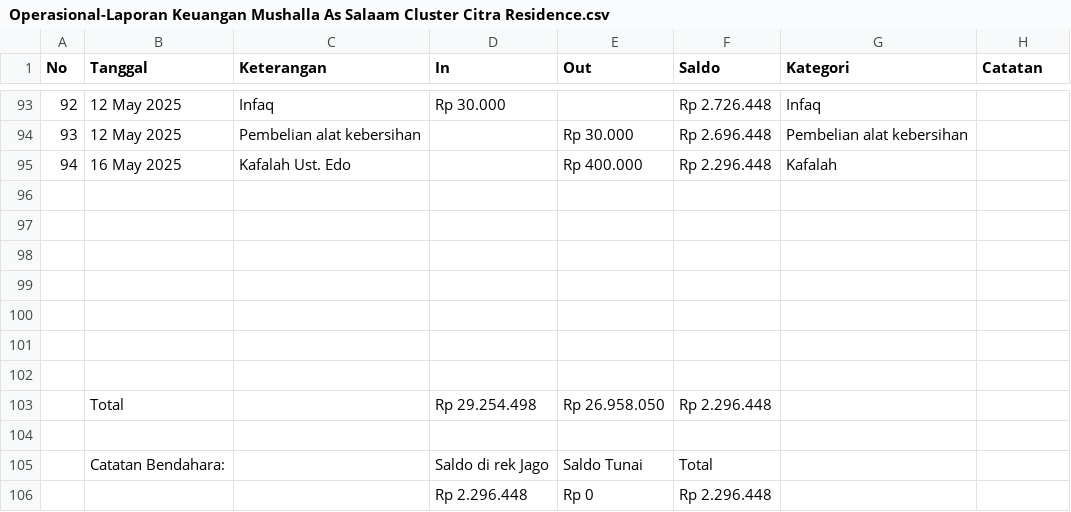
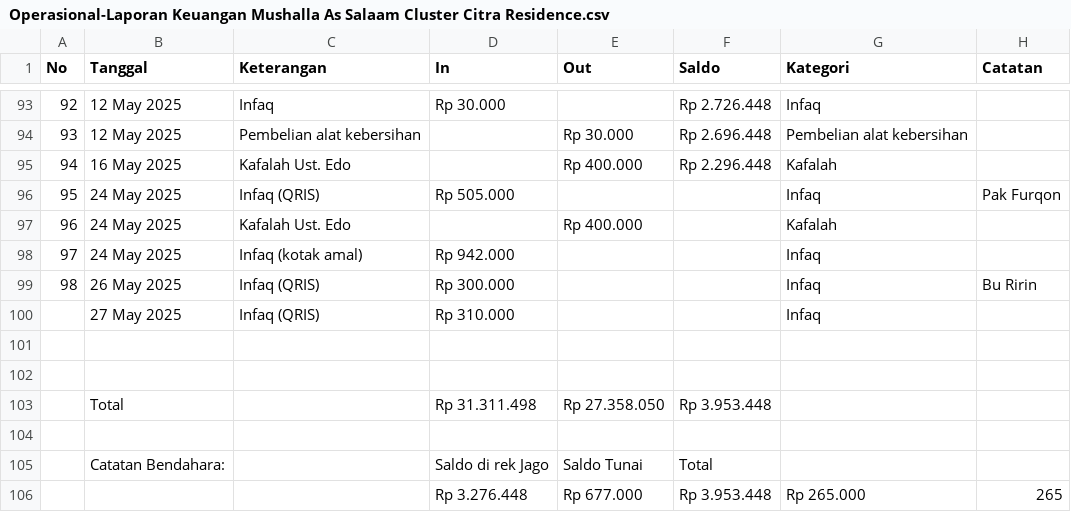
Before and after one commit to ikanx101/as-salaam, a CSV file: RAW/saldo kas/Operasional-Laporan Keuangan Mushalla As Salaam Cluster Citra Residence.csv, drawn as a sheet; only a part is shown, gaps mark what is left out.

```diff
--- a/RAW/saldo kas/Operasional-Laporan Keuangan Mushalla As Salaam Cluster Citra Residence.csv
+++ b/RAW/saldo kas/Operasional-Laporan Keuangan Mushalla As Salaam Cluster Citra Residence.csv
@@ -95,12 +95,12 @@ No;Tanggal;Keterangan;In;Out;Saldo;Kategori;Catatan
 94;16 May 2025;Kafalah Ust. Edo;;Rp	400.000;Rp 2.296.448;Kafalah;
+95;24 May 2025;Infaq (QRIS);Rp	505.000;;;Infaq;Pak Furqon
+96;24 May 2025;Kafalah Ust. Edo;;Rp	400.000;;Kafalah;
+97;24 May 2025;Infaq (kotak amal);Rp	942.000;;;Infaq;
+98;26 May 2025;Infaq (QRIS);Rp	300.000;;;Infaq;Bu Ririn
+;27 May 2025;Infaq (QRIS);Rp	310.000;;;Infaq;
 ;;;;;;;
 ;;;;;;;
-;;;;;;;
-;;;;;;;
-;;;;;;;
-;;;;;;;
-;;;;;;;
-;Total;;Rp	29.254.498;Rp	26.958.050;Rp 2.296.448;;
+;Total;;Rp	31.311.498;Rp	27.358.050;Rp 3.953.448;;
 ;;;;;;;
 ;Catatan Bendahara:;;Saldo di rek Jago;Saldo Tunai;Total;;
-;;;Rp	2.296.448;Rp	0;Rp 2.296.448;;
+;;;Rp	3.276.448;Rp	677.000;Rp 3.953.448;Rp	265.000;265
```
Also changed, not shown: 6 other files.
